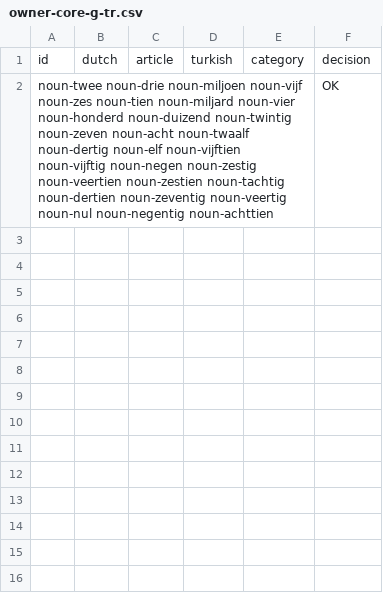
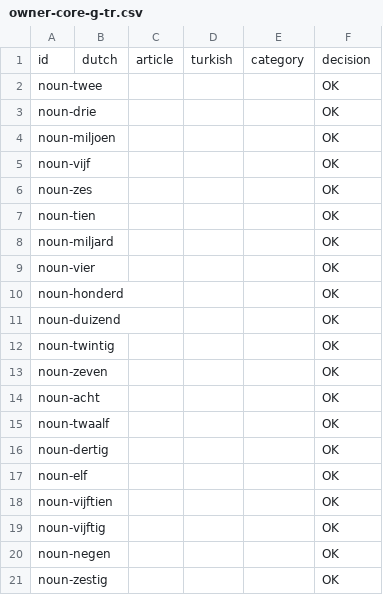
Before and after one commit to bltbllky/linguagrid-content, a CSV file: review/owner-core-g-tr.csv, drawn as a sheet; only a part is shown; the diff covers the shown part only.

```diff
--- a/review/owner-core-g-tr.csv
+++ b/review/owner-core-g-tr.csv
@@ -1,2 +1,21 @@
 id,dutch,article,turkish,category,decision
-noun-twee noun-drie noun-miljoen noun-vijf noun-zes noun-tien noun-miljard noun-vier noun-honderd noun-duizend noun-twintig noun-zeven noun-acht noun-twaalf noun-dertig noun-elf noun-vijftien noun-vijftig noun-negen noun-zestig noun-veertien noun-zestien noun-tachtig noun-dertien noun-zeventig noun-veertig noun-nul noun-negentig noun-achttien,,,,,OK
+noun-twee,,,,,OK
+noun-drie,,,,,OK
+noun-miljoen,,,,,OK
+noun-vijf,,,,,OK
+noun-zes,,,,,OK
+noun-tien,,,,,OK
+noun-miljard,,,,,OK
+noun-vier,,,,,OK
+noun-honderd,,,,,OK
+noun-duizend,,,,,OK
+noun-twintig,,,,,OK
+noun-zeven,,,,,OK
+noun-acht,,,,,OK
+noun-twaalf,,,,,OK
+noun-dertig,,,,,OK
+noun-elf,,,,,OK
+noun-vijftien,,,,,OK
+noun-vijftig,,,,,OK
+noun-negen,,,,,OK
+noun-zestig,,,,,OK
```
Also changed, not shown: 9 added rows elsewhere in this file.
